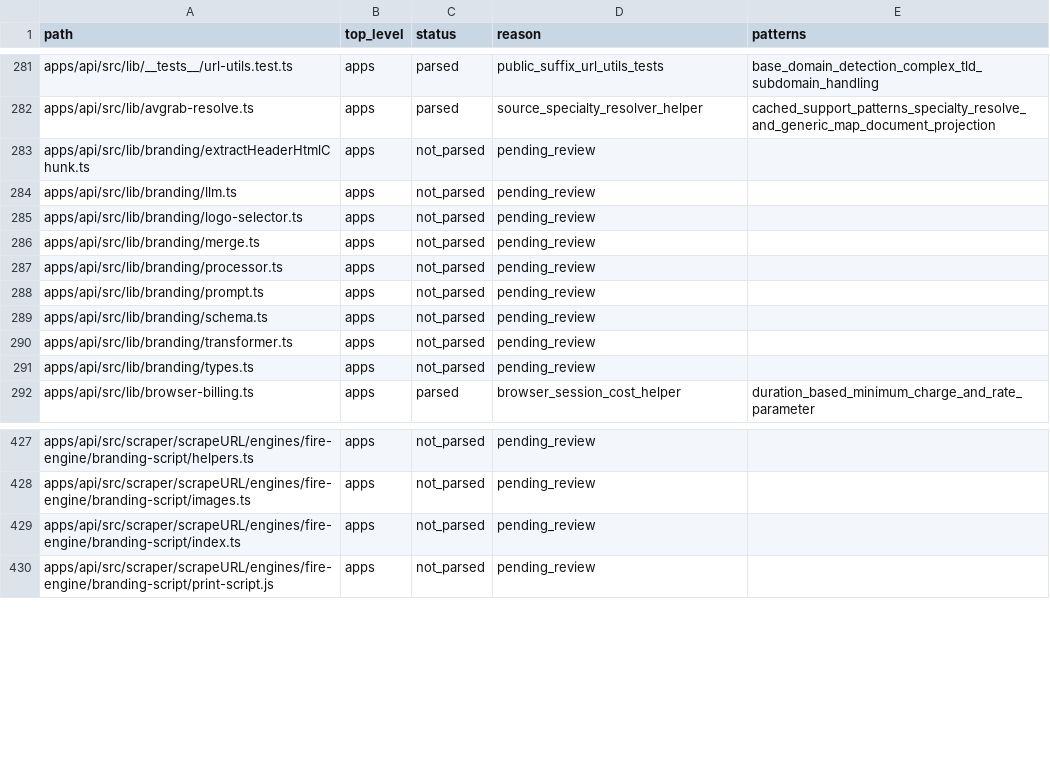
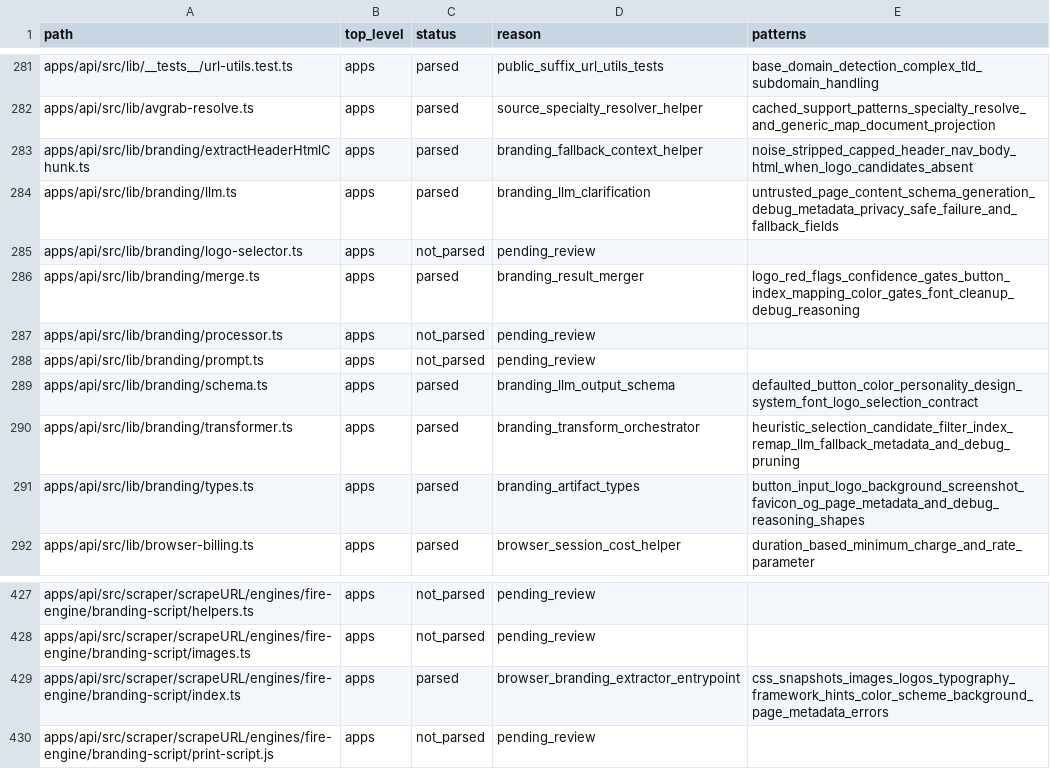
Before and after one commit to jakerslam/protheus, a TSV file: docs/workspace/FIRECRAWL_WEB_TOOLING_FILE_INVENTORY.tsv, drawn as a sheet; only a part is shown, gaps mark what is left out.

Commit message:
docs(web): record firecrawl rich artifact patterns

```diff
--- a/docs/workspace/FIRECRAWL_WEB_TOOLING_FILE_INVENTORY.tsv
+++ b/docs/workspace/FIRECRAWL_WEB_TOOLING_FILE_INVENTORY.tsv
@@ -282,11 +282,11 @@ apps/api/src/lib/__tests__/url-utils.test.ts	apps	parsed	public_suffix_url_utils
 apps/api/src/lib/avgrab-resolve.ts	apps	parsed	source_specialty_resolver_helper	cached_support_patterns_specialty_resolve_and_generic_map_document_projection
-apps/api/src/lib/branding/extractHeaderHtmlChunk.ts	apps	not_parsed	pending_review	
-apps/api/src/lib/branding/llm.ts	apps	not_parsed	pending_review	
+apps/api/src/lib/branding/extractHeaderHtmlChunk.ts	apps	parsed	branding_fallback_context_helper	noise_stripped_capped_header_nav_body_html_when_logo_candidates_absent
+apps/api/src/lib/branding/llm.ts	apps	parsed	branding_llm_clarification	untrusted_page_content_schema_generation_debug_metadata_privacy_safe_failure_and_fallback_fields
 apps/api/src/lib/branding/logo-selector.ts	apps	not_parsed	pending_review	
-apps/api/src/lib/branding/merge.ts	apps	not_parsed	pending_review	
+apps/api/src/lib/branding/merge.ts	apps	parsed	branding_result_merger	logo_red_flags_confidence_gates_button_index_mapping_color_gates_font_cleanup_debug_reasoning
 apps/api/src/lib/branding/processor.ts	apps	not_parsed	pending_review	
 apps/api/src/lib/branding/prompt.ts	apps	not_parsed	pending_review	
-apps/api/src/lib/branding/schema.ts	apps	not_parsed	pending_review	
-apps/api/src/lib/branding/transformer.ts	apps	not_parsed	pending_review	
-apps/api/src/lib/branding/types.ts	apps	not_parsed	pending_review	
+apps/api/src/lib/branding/schema.ts	apps	parsed	branding_llm_output_schema	defaulted_button_color_personality_design_system_font_logo_selection_contract
+apps/api/src/lib/branding/transformer.ts	apps	parsed	branding_transform_orchestrator	heuristic_selection_candidate_filter_index_remap_llm_fallback_metadata_and_debug_pruning
+apps/api/src/lib/branding/types.ts	apps	parsed	branding_artifact_types	button_input_logo_background_screenshot_favicon_og_page_metadata_and_debug_reasoning_shapes
 apps/api/src/lib/browser-billing.ts	apps	parsed	browser_session_cost_helper	duration_based_minimum_charge_and_rate_parameter
@@ -428,3 +428,3 @@ apps/api/src/scraper/scrapeURL/engines/fire-engine/branding-script/helpers.ts	ap
 apps/api/src/scraper/scrapeURL/engines/fire-engine/branding-script/images.ts	apps	not_parsed	pending_review	
-apps/api/src/scraper/scrapeURL/engines/fire-engine/branding-script/index.ts	apps	not_parsed	pending_review	
+apps/api/src/scraper/scrapeURL/engines/fire-engine/branding-script/index.ts	apps	parsed	browser_branding_extractor_entrypoint	css_snapshots_images_logos_typography_framework_hints_color_scheme_background_page_metadata_errors
 apps/api/src/scraper/scrapeURL/engines/fire-engine/branding-script/print-script.js	apps	not_parsed	pending_review	
```
Also changed, not shown: 1 other file.
